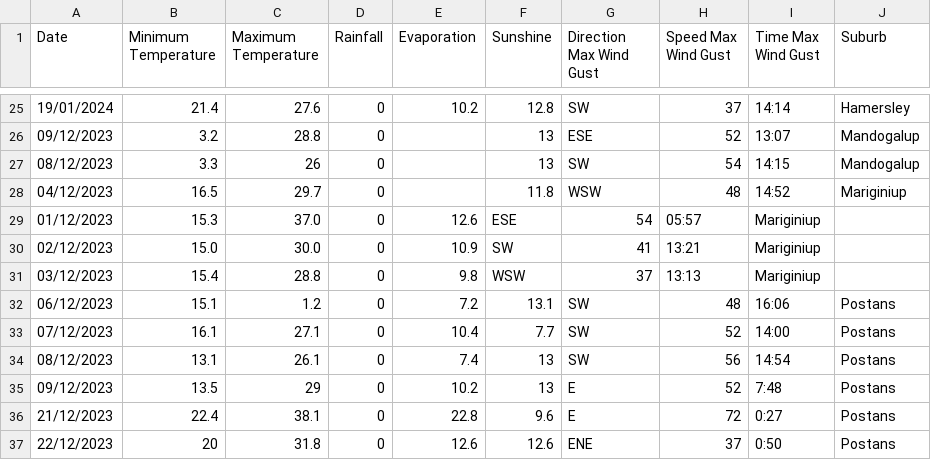
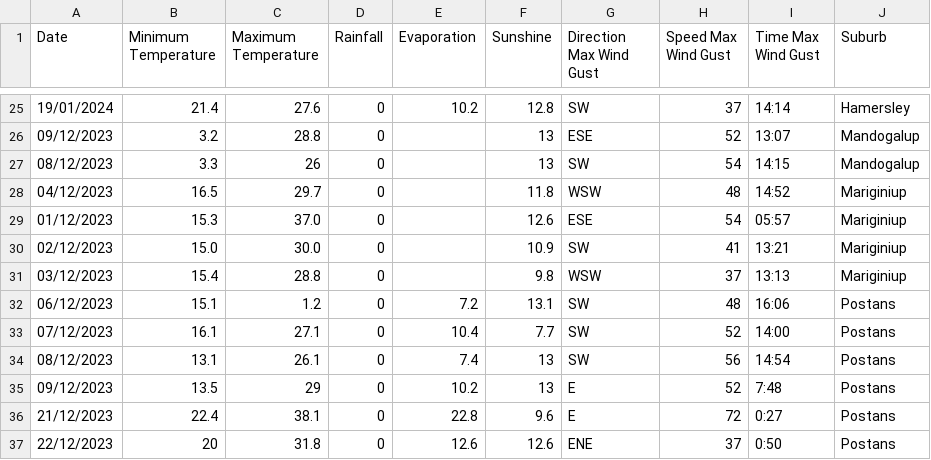
Before and after one commit to mhmdrazn/updated-burnt-areas, a CSV file: Salinan dari Sheet 1 - combined (1).csv, drawn as a sheet; only a part is shown, gaps mark what is left out.

Commit message:
Update Salinan dari Sheet 1 - combined (1).csv

```diff
--- a/Salinan dari Sheet 1 - combined (1).csv
+++ b/Salinan dari Sheet 1 - combined (1).csv
@@ -28,5 +28,5 @@ Date,Minimum Temperature,Maximum Temperature,Rainfall,Evaporation,Sunshine,Direc
 04/12/2023,16.5,29.7,0,,11.8,WSW,48,14:52,Mariginiup
-01/12/2023,15.3,37.0,0,12.6,ESE,54,05:57,Mariginiup
-02/12/2023,15.0,30.0,0,10.9,SW,41,13:21,Mariginiup
-03/12/2023,15.4,28.8,0,9.8,WSW,37,13:13,Mariginiup
+01/12/2023,15.3,37.0,0,,12.6,ESE,54,05:57,Mariginiup
+02/12/2023,15.0,30.0,0,,10.9,SW,41,13:21,Mariginiup
+03/12/2023,15.4,28.8,0,,9.8,WSW,37,13:13,Mariginiup
 06/12/2023,15.1,1.2,0,7.2,13.1,SW,48,16:06,Postans
```
